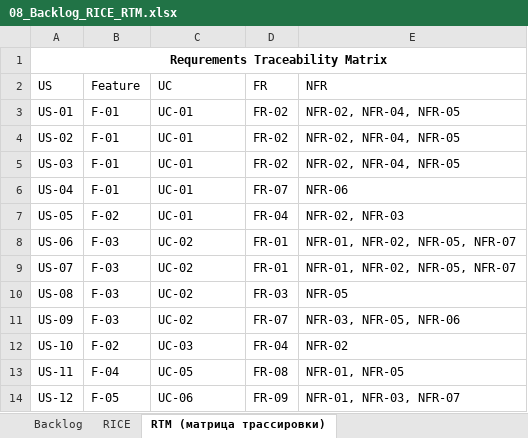
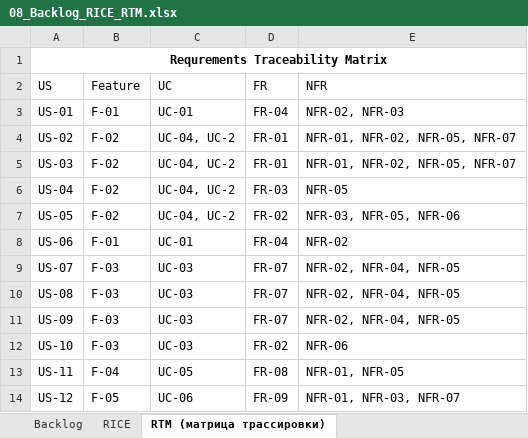
Before and after one commit to MariiaErmakova/business-analytics-portfolio, an Excel workbook: projects/unified-order-management-catering/08_Backlog_RICE_RTM.xlsx, sheet RTM (матрица трассировки), drawn as a sheet; values as stored, in another font and other column widths than the file's, no borders; the diff names each change by its address in the sheet, - before the commit and + after, or states it on an @@ line.

```diff
--- a/projects/unified-order-management-catering/08_Backlog_RICE_RTM.xlsx (sheet RTM (матрица трассировки))
+++ b/projects/unified-order-management-catering/08_Backlog_RICE_RTM.xlsx (sheet RTM (матрица трассировки))
-D3 (FR): FR-02
+D3 (FR): FR-04
-E3 (NFR): NFR-02, NFR-04, NFR-05
+E3 (NFR): NFR-02, NFR-03
-B4:B6 (Feature): F-01
+B4:B6 (Feature): F-02
-C4:C7 (UC): UC-01
+C4:C7 (UC): UC-04, UC-2
-D4:D5 (FR): FR-02
+D4:D5 (FR): FR-01
-E4:E5 (NFR): NFR-02, NFR-04, NFR-05
+E4:E5 (NFR): NFR-01, NFR-02, NFR-05, NFR-07
-D6 (FR): FR-07
+D6 (FR): FR-03
-E6 (NFR): NFR-06
+E6 (NFR): NFR-05
-D7 (FR): FR-04
+D7 (FR): FR-02
-E7 (NFR): NFR-02, NFR-03
+E7 (NFR): NFR-03, NFR-05, NFR-06
-B8 (Feature): F-03
+B8 (Feature): F-01
-C8 (UC): UC-02
+C8 (UC): UC-01
-D8 (FR): FR-01
+D8 (FR): FR-04
-E8 (NFR): NFR-01, NFR-02, NFR-05, NFR-07
+E8 (NFR): NFR-02
-C9:C11 (UC): UC-02
+C9:C11 (UC): UC-03
-D9 (FR): FR-01
+D9 (FR): FR-07
-E9 (NFR): NFR-01, NFR-02, NFR-05, NFR-07
+E9 (NFR): NFR-02, NFR-04, NFR-05
-D10 (FR): FR-03
+D10 (FR): FR-07
-E10 (NFR): NFR-05
+E10 (NFR): NFR-02, NFR-04, NFR-05
-E11 (NFR): NFR-03, NFR-05, NFR-06
+E11 (NFR): NFR-02, NFR-04, NFR-05
-B12 (Feature): F-02
+B12 (Feature): F-03
-D12 (FR): FR-04
+D12 (FR): FR-02
-E12 (NFR): NFR-02
+E12 (NFR): NFR-06
```
Also changed, not shown: sheet RICE, sheet Backlog, formulas that keep their value, 4 other files.
